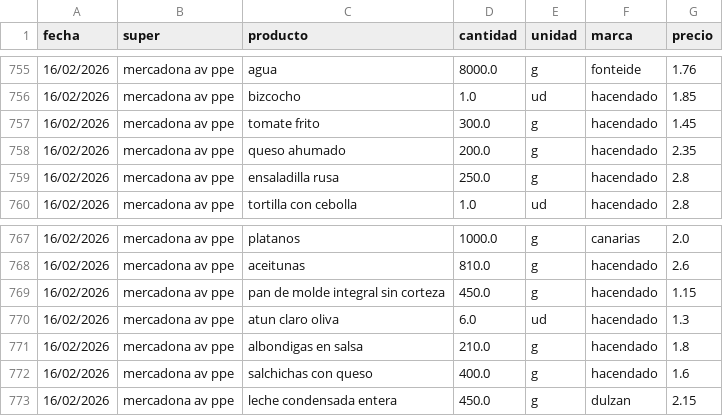
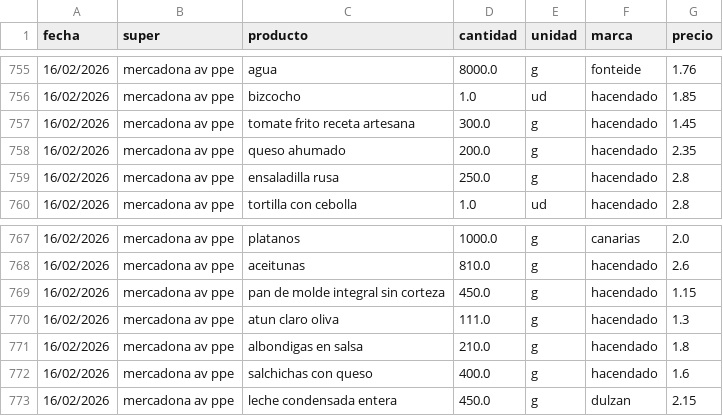
Before and after one commit to SarelaFolgar/control_super, a CSV file: datos_super.csv, drawn as a sheet; only a part is shown, gaps mark what is left out; the diff covers the shown part only.

```diff
--- a/datos_super.csv
+++ b/datos_super.csv
@@ -756,3 +756,3 @@ fecha,super,producto,cantidad,unidad,marca,precio
 16/02/2026,mercadona av ppe,bizcocho,1.0,ud,hacendado,1.85
-16/02/2026,mercadona av ppe,tomate frito,300.0,g,hacendado,1.45
+16/02/2026,mercadona av ppe,tomate frito receta artesana,300.0,g,hacendado,1.45
 16/02/2026,mercadona av ppe,queso ahumado,200.0,g,hacendado,2.35
@@ -769,3 +769,3 @@ fecha,super,producto,cantidad,unidad,marca,precio
 16/02/2026,mercadona av ppe,pan de molde integral sin corteza,450.0,g,hacendado,1.15
-16/02/2026,mercadona av ppe,atun claro oliva,6.0,ud,hacendado,1.3
+16/02/2026,mercadona av ppe,atun claro oliva,111.0,g,hacendado,1.3
 16/02/2026,mercadona av ppe,albondigas en salsa,210.0,g,hacendado,1.8
```
Also changed, not shown: 10 edited cells elsewhere in this file.
